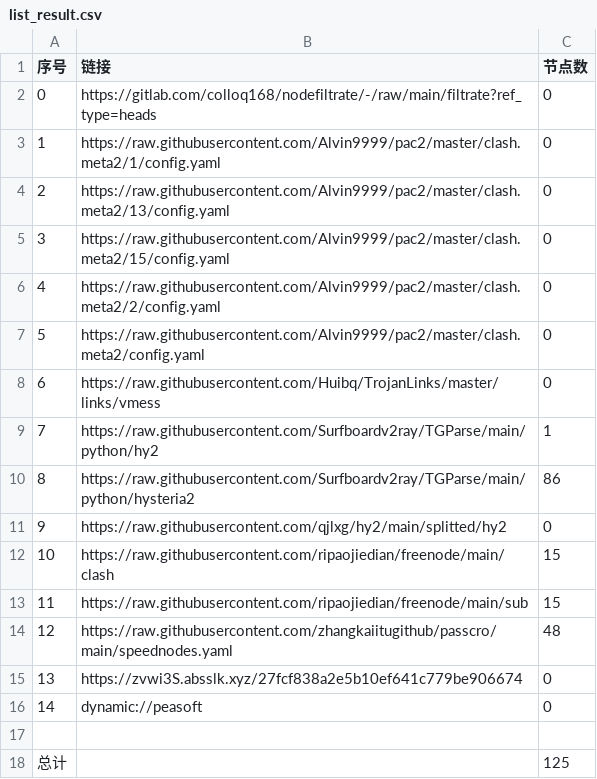
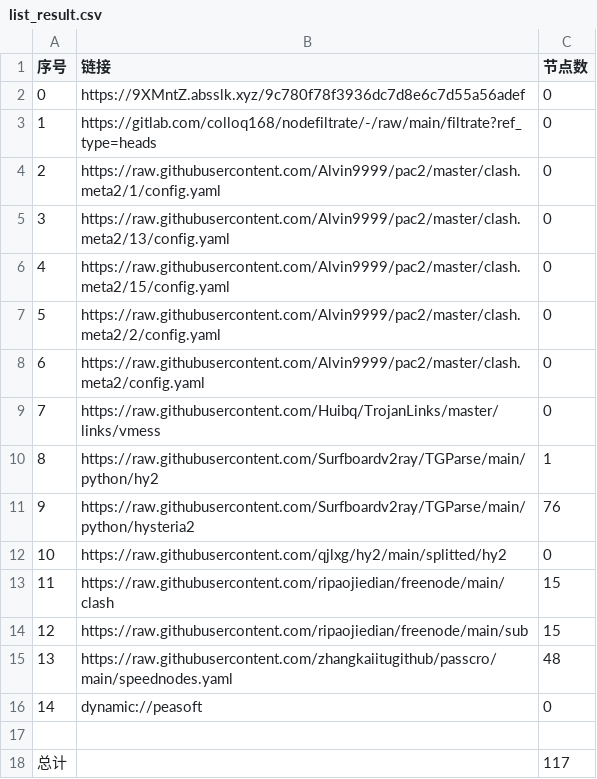
Before and after one commit to suanxidanian/AutoMergePublicNodes, a CSV file: list_result.csv, drawn as a sheet; removed rows and columns are numbered as before the commit, all else as after; the diff names each change by its address in the sheet, - before the commit and + after, or states it on an @@ line.

```diff
--- a/list_result.csv
+++ b/list_result.csv
+row 2: 0 | https://9XMntZ.absslk.xyz/9c780f78f3936dc7d8e6c7d55a56adef | 0
@@ column A (序号) renumbered between rows 3 and 15 @@
-C11 (节点数): 86
+C11 (节点数): 76
-row 15: 13 | https://zvwi3S.absslk.xyz/27fcf838a2e5b10ef641c779be906674 | 0
-C18 (节点数): 125
+C18 (节点数): 117
```
Also changed, not shown: 20 other files.
